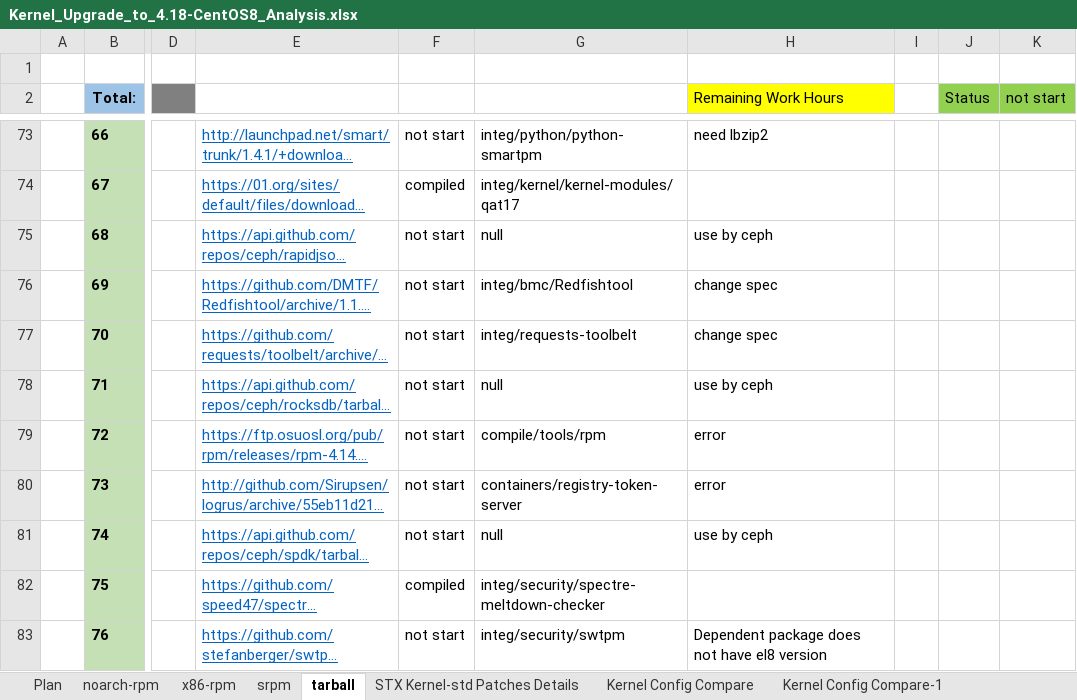
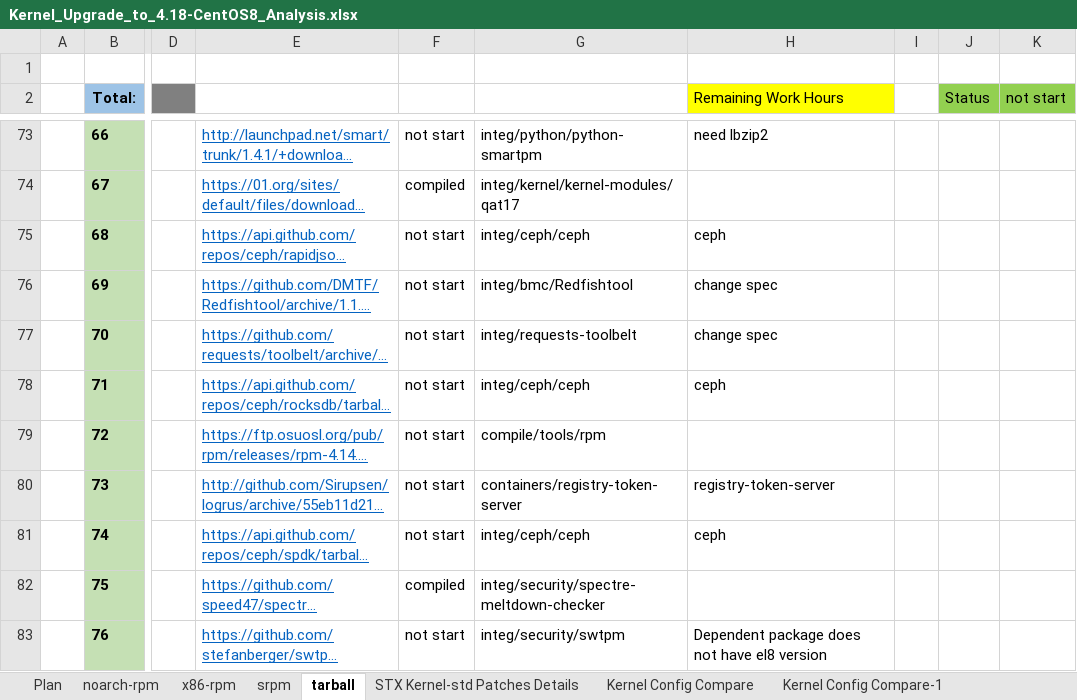
Before and after one commit to StarlingX-Neusoft/Centos8, an Excel workbook: Kernel_Upgrade_to_4.18-CentOS8_Analysis.xlsx, sheet tarball, drawn as a sheet; only a part is shown, gaps mark what is left out; long unchanged cells end in …; values as stored, in another font and other column widths than the file's, no borders; conditional formats not drawn; the diff covers the shown part only; the diff names each change by its address in the sheet, - before the commit and + after, or states it on an @@ line.

```diff
--- a/Kernel_Upgrade_to_4.18-CentOS8_Analysis.xlsx (sheet tarball)
+++ b/Kernel_Upgrade_to_4.18-CentOS8_Analysis.xlsx (sheet tarball)
-G75: null
+G75: integ/ceph/ceph
-H75 (Remaining Work Hours): use by ceph
+H75 (Remaining Work Hours): ceph
-G78: null
+G78: integ/ceph/ceph
-H78 (Remaining Work Hours): use by ceph
+H78 (Remaining Work Hours): ceph
-H79 (Remaining Work Hours): error
+H79 (Remaining Work Hours): (empty)
-H80 (Remaining Work Hours): error
+H80 (Remaining Work Hours): registry-token-server
-G81: null
+G81: integ/ceph/ceph
-H81 (Remaining Work Hours): use by ceph
+H81 (Remaining Work Hours): ceph
```
Also changed, not shown: 7 edited cells elsewhere in this sheet, sheet srpm.
